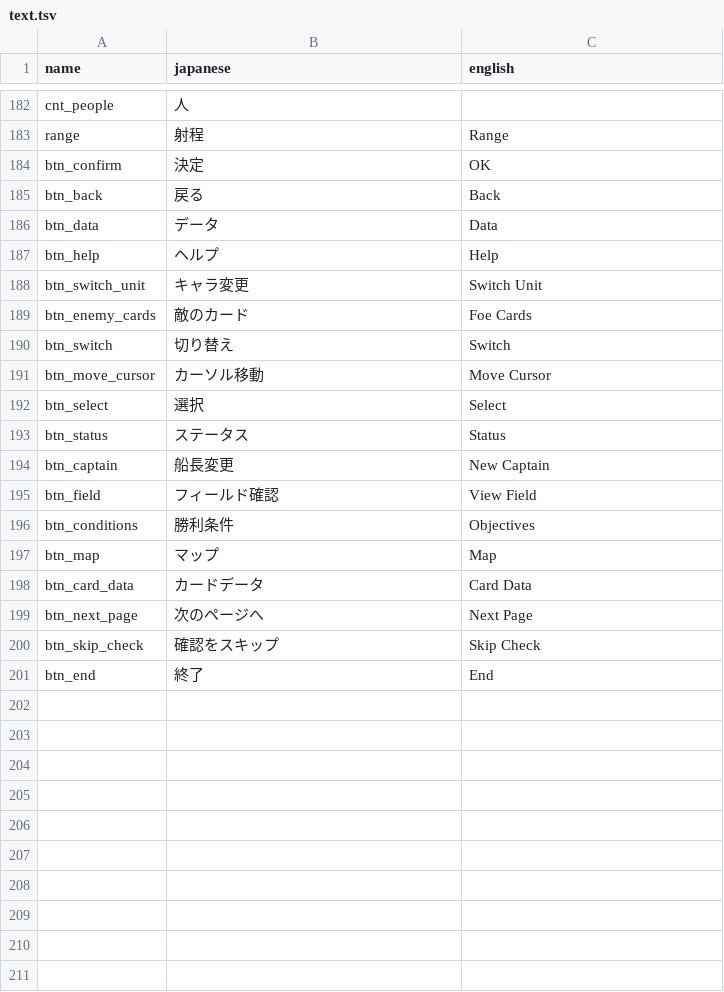
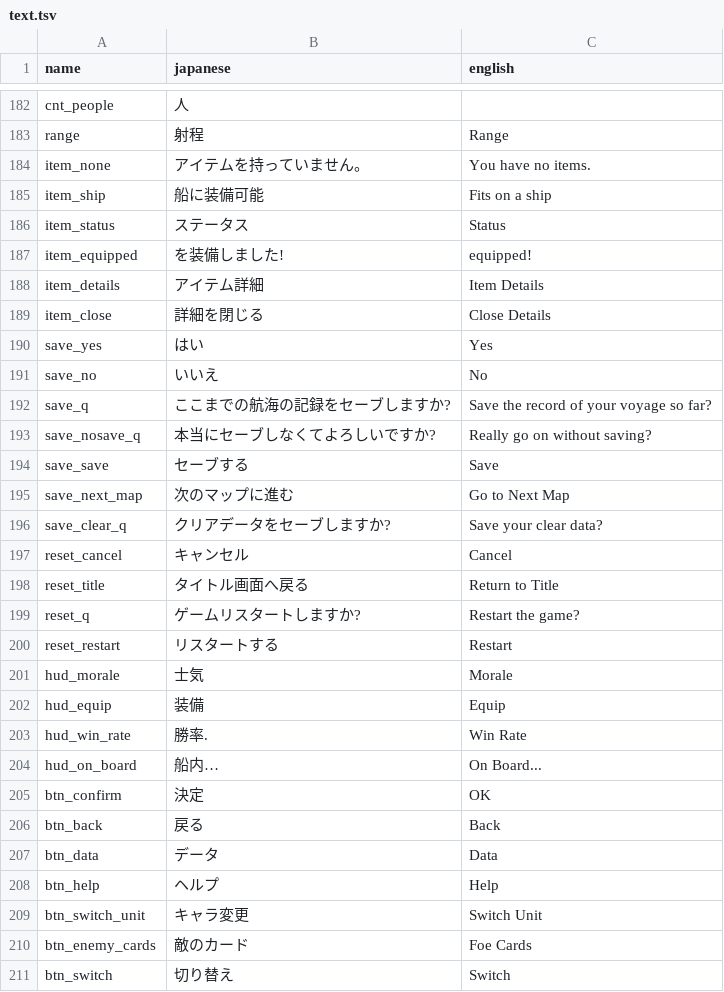
Before and after one commit to minhnhattonthat/gloria-union-en, a TSV file: gfx/text.tsv, drawn as a sheet; only a part is shown, gaps mark what is left out; the shorter side is filled out with more unchanged rows; the diff names each change by its address in the sheet, - before the commit and + after, or states it on an @@ line.

```diff
--- a/gfx/text.tsv
+++ b/gfx/text.tsv
+row 184: item_none | アイテムを持っていません。 | You have no items.
+row 185: item_ship | 船に装備可能 | Fits on a ship
+row 186: item_status | ステータス | Status
+row 187: item_equipped | を装備しました! | equipped!
+row 188: item_details | アイテム詳細 | Item Details
+row 189: item_close | 詳細を閉じる | Close Details
+row 190: save_yes | はい | Yes
+row 191: save_no | いいえ | No
+row 192: save_q | ここまでの航海の記録をセーブしますか? | Save the record of your voyage so far?
+row 193: save_nosave_q | 本当にセーブしなくてよろしいですか? | Really go on without saving?
+row 194: save_save | セーブする | Save
+row 195: save_next_map | 次のマップに進む | Go to Next Map
+row 196: save_clear_q | クリアデータをセーブしますか? | Save your clear data?
+row 197: reset_cancel | キャンセル | Cancel
+row 198: reset_title | タイトル画面へ戻る | Return to Title
+row 199: reset_q | ゲームリスタートしますか? | Restart the game?
+row 200: reset_restart | リスタートする | Restart
+row 201: hud_morale | 士気 | Morale
+row 202: hud_equip | 装備 | Equip
+row 203: hud_win_rate | 勝率. | Win Rate
+row 204: hud_on_board | 船内… | On Board...
```
Also changed, not shown: 7 other files.
